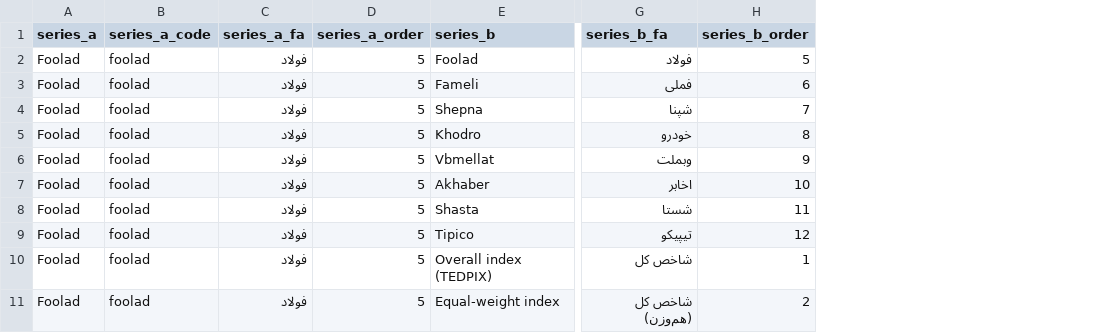
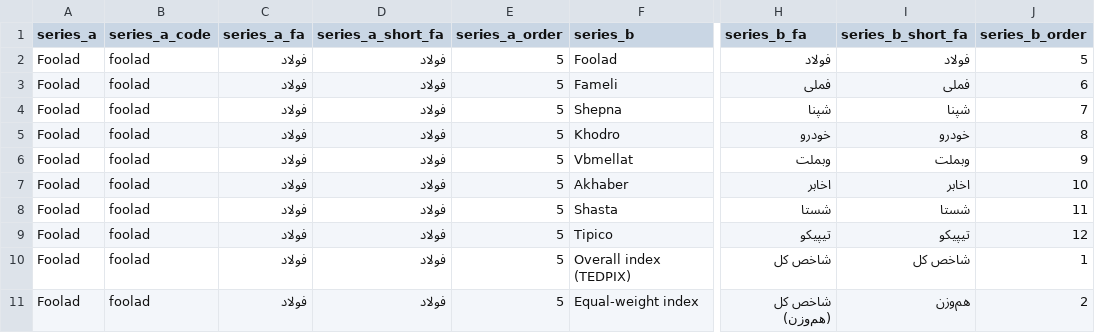
Before and after one commit to atefekalamati/tse-inflation-analysis, a CSV file: data/processed/powerbi/correlation_long.csv, drawn as a sheet; only a part is shown, gaps mark what is left out; the diff names each change by its address in the sheet, - before the commit and + after, or states it on an @@ line.

```diff
--- a/data/processed/powerbi/correlation_long.csv
+++ b/data/processed/powerbi/correlation_long.csv
+column D (series_a_short_fa), rows 2-11: all فولاد
+column I (series_b_short_fa), rows 2-11: فولاد | فملی | شپنا | خودرو | وبملت | اخابر | شستا | تیپیکو | شاخص کل | هم‌وزن
```
Also changed, not shown: data/processed/powerbi/dim_series.csv, 33 other files.
